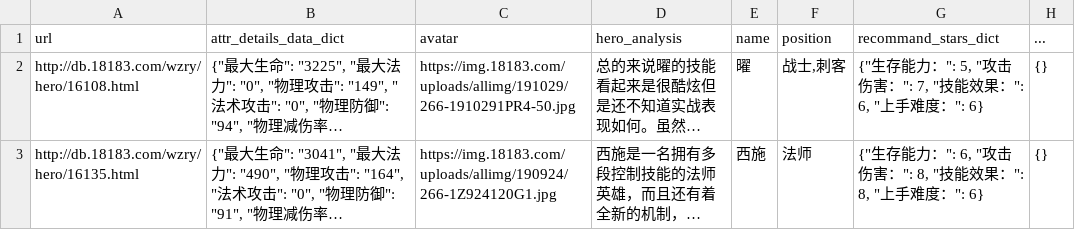
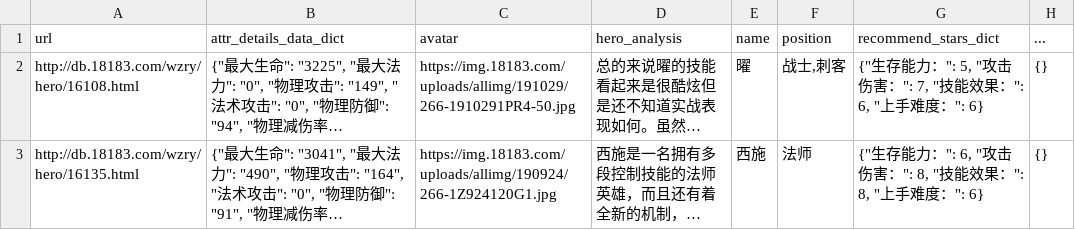
Before and after one commit to unlimitbladeworks/python-tools, a CSV file: spider/glory/gloryofking.csv, drawn as a sheet; only a part is shown; long unchanged cells end in …; the diff names each change by its address in the sheet, - before the commit and + after, or states it on an @@ line.

Commit message:
修改 recommend 单词.

```diff
--- a/spider/glory/gloryofking.csv
+++ b/spider/glory/gloryofking.csv
-G1: recommand_stars_dict
+G1: recommend_stars_dict
```
Also changed, not shown: 1 other file.
